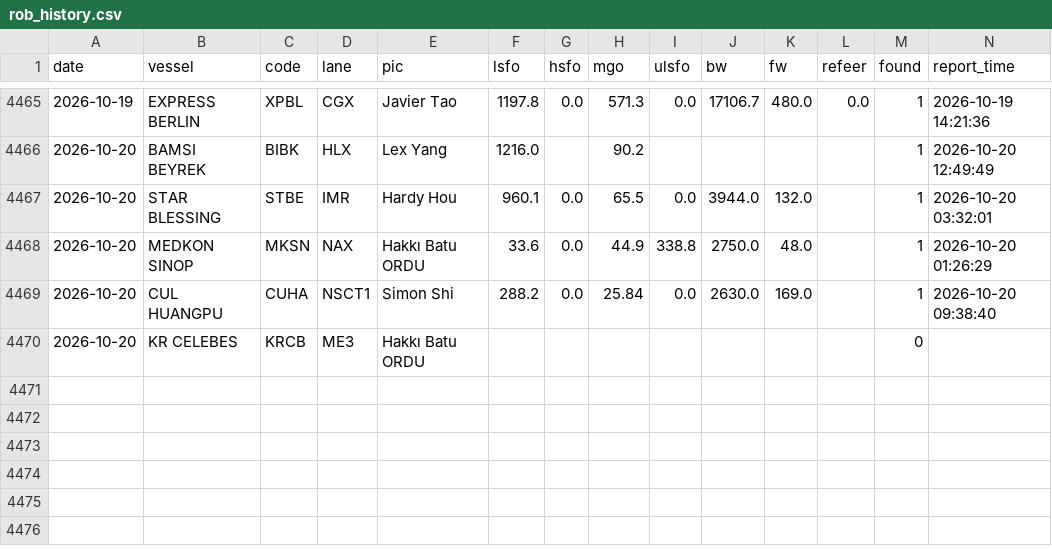
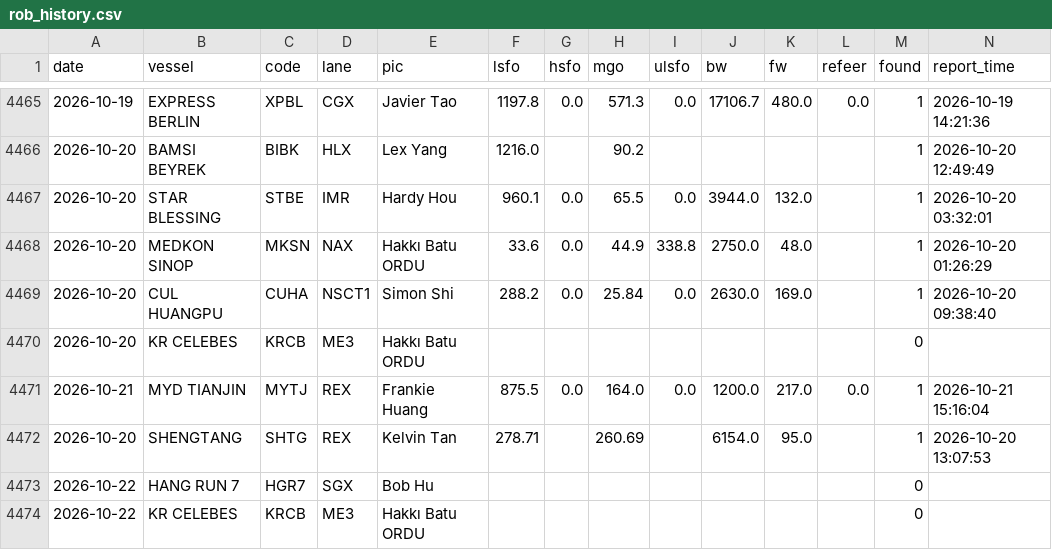
Before and after one commit to LeahLiuL/Claw-Report, a CSV file: rob_data/rob_history.csv, drawn as a sheet; only a part is shown, gaps mark what is left out; rows hold the shown columns only; the diff names each change by its address in the sheet, - before the commit and + after, or states it on an @@ line.

```diff
--- a/rob_data/rob_history.csv
+++ b/rob_data/rob_history.csv
+row 4471: 2026-10-21 | MYD TIANJIN | MYTJ | REX | Frankie Huang | 875.5 | 0.0 | 164.0 | 0.0 | 1200.0 | 217.0 | 0.0 | 1 | 2026-10-21 15:16:04
+row 4472: 2026-10-20 | SHENGTANG | SHTG | REX | Kelvin Tan | 278.71 |  | 260.69 |  | 6154.0 | 95.0 |  | 1 | 2026-10-20 13:07:53
+row 4473: 2026-10-22 | HANG RUN 7 | HGR7 | SGX | Bob Hu |  |  |  |  |  |  |  | 0
+row 4474: 2026-10-22 | KR CELEBES | KRCB | ME3 | Hakkı Batu ORDU |  |  |  |  |  |  |  | 0
```
Also changed, not shown: rob_data/draft_history.csv, 2 other files.
